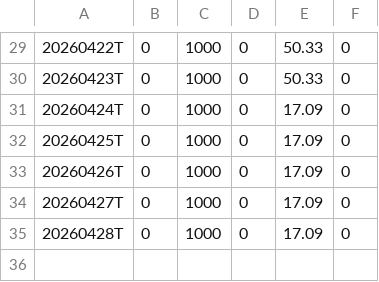
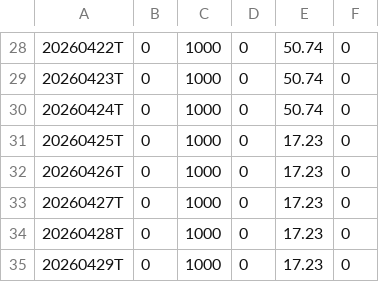
Before and after one commit to Fred6725/rs-log, a CSV file: output/RSRATING.csv, drawn as a sheet; only a part is shown, gaps mark what is left out; the diff covers the shown part only.

```diff
--- a/output/RSRATING.csv
+++ b/output/RSRATING.csv
@@ -29,7 +28,8 @@
-20260422T,0,1000,0,50.33,0
-20260423T,0,1000,0,50.33,0
-20260424T,0,1000,0,17.09,0
-20260425T,0,1000,0,17.09,0
-20260426T,0,1000,0,17.09,0
-20260427T,0,1000,0,17.09,0
-20260428T,0,1000,0,17.09,0
+20260422T,0,1000,0,50.74,0
+20260423T,0,1000,0,50.74,0
+20260424T,0,1000,0,50.74,0
+20260425T,0,1000,0,17.23,0
+20260426T,0,1000,0,17.23,0
+20260427T,0,1000,0,17.23,0
+20260428T,0,1000,0,17.23,0
+20260429T,0,1000,0,17.23,0
```
Also changed, not shown: 1 removed row and 27 edited cells elsewhere in this file, output/rs_industries.csv, output/rs_stocks.csv, 2 other files.
